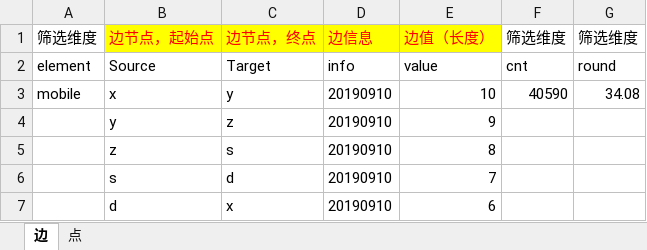
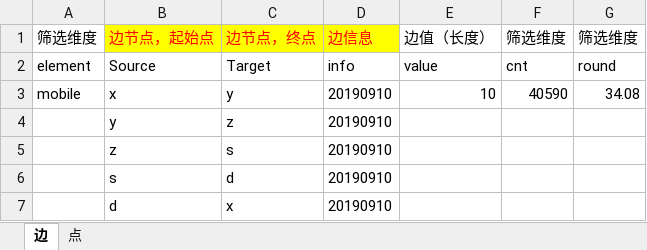
Before and after one commit to DominicBao/echarts-guanxi, an Excel workbook: 关系图模版/需配置的表格/example.xlsx, sheet 边, drawn as a sheet; values as stored, in another font and other column widths than the file's, no borders; the diff names each change by its address in the sheet, - before the commit and + after, or states it on an @@ line.

```diff
--- a/关系图模版/需配置的表格/example.xlsx (sheet 边)
+++ b/关系图模版/需配置的表格/example.xlsx (sheet 边)
@@ E1 fill: #FFFF00 → none, text colour: #FF0000 → black @@
-E4: 9
+E4: (empty)
-E5: 8
+E5: (empty)
-E6: 7
+E6: (empty)
-E7: 6
+E7: (empty)
```
Also changed, not shown: 7 other files.
